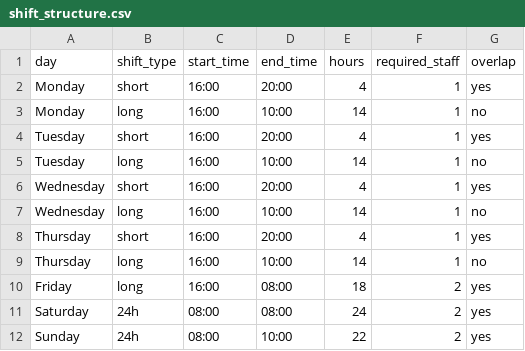
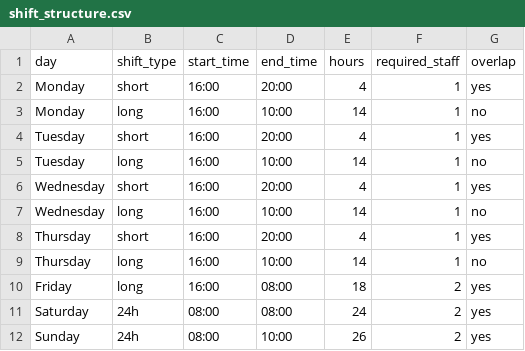
Before and after one commit to Fire-Ferret44/cs50-final, a CSV file: data/input/shift_structure.csv, drawn as a sheet.

Commit message:
Add inputs

```diff
--- a/data/input/shift_structure.csv
+++ b/data/input/shift_structure.csv
@@ -11,2 +11,2 @@ Friday,long,16:00,08:00,18,2,yes
 Saturday,24h,08:00,08:00,24,2,yes
-Sunday,24h,08:00,10:00,22,2,yes
+Sunday,24h,08:00,10:00,26,2,yes
```
Also changed, not shown: 4 other files.
